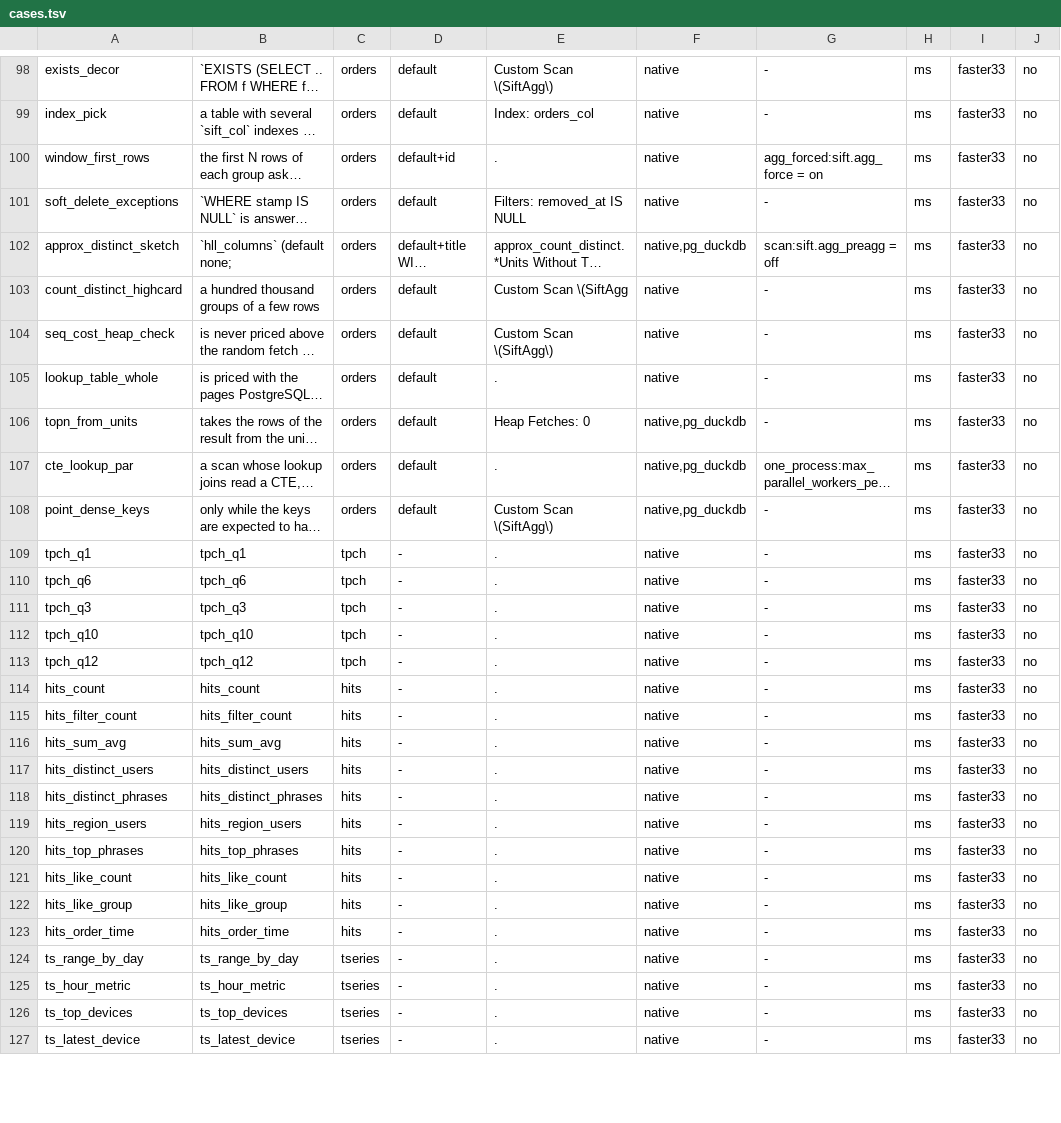
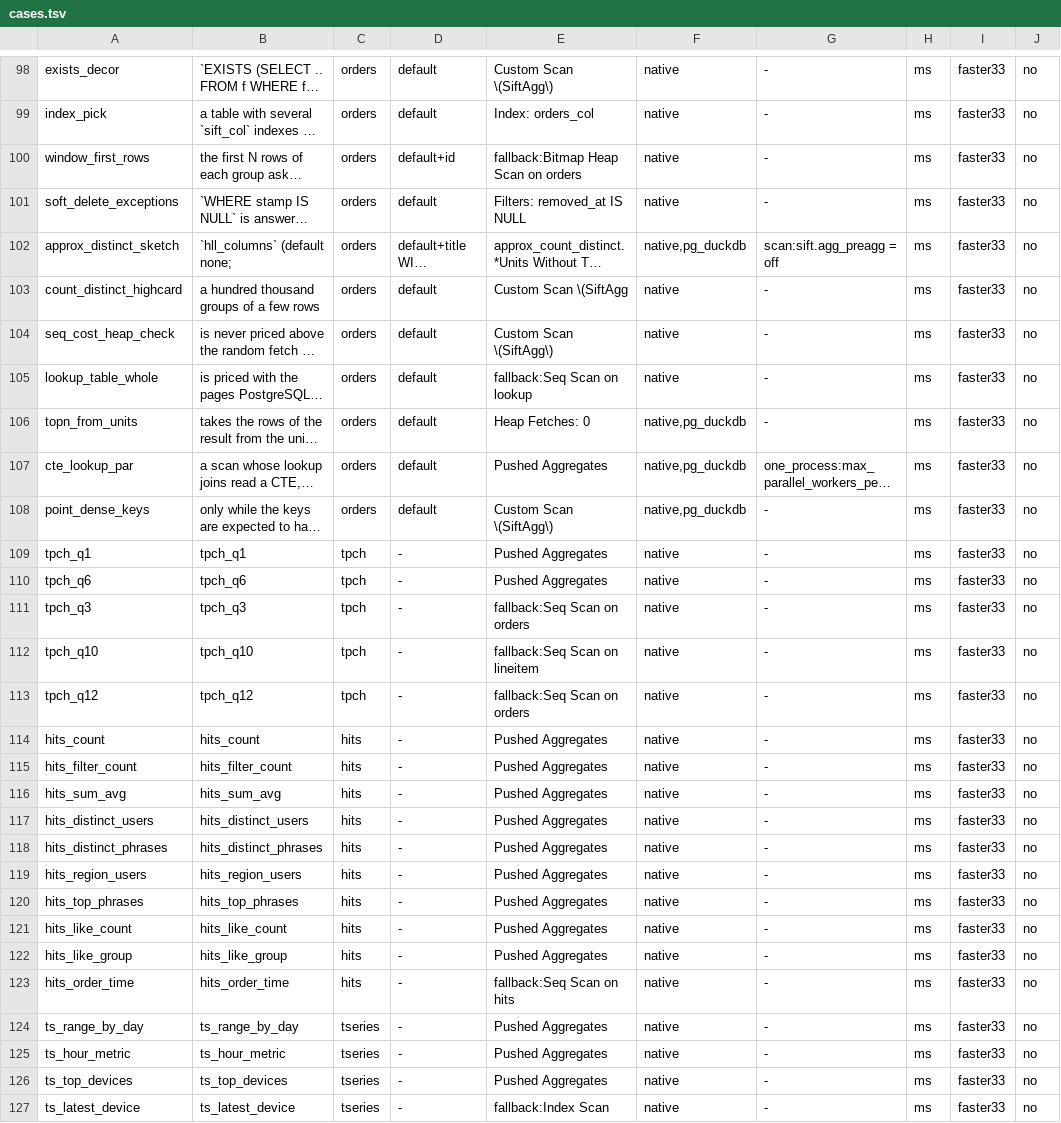
Before and after one commit to brauliobo/pg_sift, a TSV file: bench/cases.tsv, drawn as a sheet; only a part is shown, gaps mark what is left out; long unchanged cells end in …; the diff covers the shown part only; the diff names each change by its address in the sheet, - before the commit and + after, or states it on an @@ line.

Commit message:
bench: cases: a case where the planner keeps PostgreSQL's plan is measured with the scan forced beside it, with the gap table and the plan column enforced

```diff
--- a/bench/cases.tsv
+++ b/bench/cases.tsv
-E100: .
+E100: fallback:Bitmap Heap Scan on orders
-G100: agg_forced:sift.agg_force = on
+G100: -
-E105: .
+E105: fallback:Seq Scan on lookup
-E107: .
+E107: Pushed Aggregates
-E109:E110: .
+E109:E110: Pushed Aggregates
-E111: .
+E111: fallback:Seq Scan on orders
-E112: .
+E112: fallback:Seq Scan on lineitem
-E113: .
+E113: fallback:Seq Scan on orders
-E114:E122: .
+E114:E122: Pushed Aggregates
-E123: .
+E123: fallback:Seq Scan on hits
-E124:E126: .
+E124:E126: Pushed Aggregates
-E127: .
+E127: fallback:Index Scan
```
Also changed, not shown: 15 edited cells elsewhere in this file, 5 other files.
